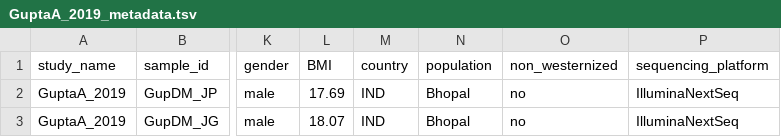
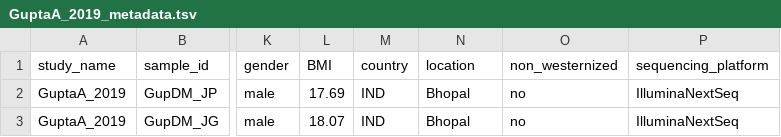
Before and after one commit to waldronlab/curatedMetagenomicDataCuration, a TSV file: inst/curated/GuptaA_2019/GuptaA_2019_metadata.tsv, drawn as a sheet; only a part is shown, gaps mark what is left out; the diff names each change by its address in the sheet, - before the commit and + after, or states it on an @@ line.

Commit message:
changed GuptaA header population -> location

```diff
--- a/inst/curated/GuptaA_2019/GuptaA_2019_metadata.tsv
+++ b/inst/curated/GuptaA_2019/GuptaA_2019_metadata.tsv
-N1: population
+N1: location
```
